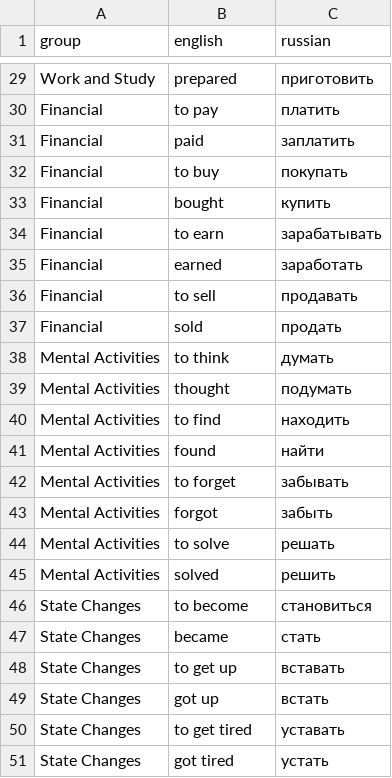
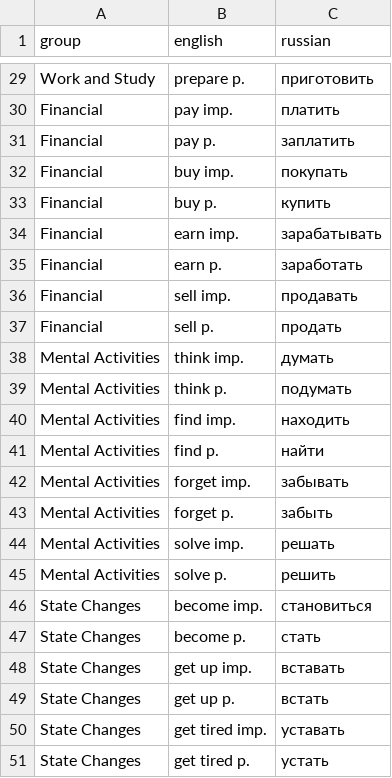
Before and after one commit to bchappet/vocablearn, a CSV file: models/words_csv/verbs.csv, drawn as a sheet; only a part is shown, gaps mark what is left out; the diff covers the shown part only; the diff names each change by its address in the sheet, - before the commit and + after, or states it on an @@ line.

```diff
--- a/models/words_csv/verbs.csv
+++ b/models/words_csv/verbs.csv
-B29 (english): prepared
+B29 (english): prepare p.
-B30 (english): to pay
+B30 (english): pay imp.
-B31 (english): paid
+B31 (english): pay p.
-B32 (english): to buy
+B32 (english): buy imp.
-B33 (english): bought
+B33 (english): buy p.
-B34 (english): to earn
+B34 (english): earn imp.
-B35 (english): earned
+B35 (english): earn p.
-B36 (english): to sell
+B36 (english): sell imp.
-B37 (english): sold
+B37 (english): sell p.
-B38 (english): to think
+B38 (english): think imp.
-B39 (english): thought
+B39 (english): think p.
-B40 (english): to find
+B40 (english): find imp.
-B41 (english): found
+B41 (english): find p.
-B42 (english): to forget
+B42 (english): forget imp.
-B43 (english): forgot
+B43 (english): forget p.
-B44 (english): to solve
+B44 (english): solve imp.
-B45 (english): solved
+B45 (english): solve p.
-B46 (english): to become
+B46 (english): become imp.
-B47 (english): became
+B47 (english): become p.
-B48 (english): to get up
+B48 (english): get up imp.
-B49 (english): got up
+B49 (english): get up p.
-B50 (english): to get tired
+B50 (english): get tired imp.
-B51 (english): got tired
+B51 (english): get tired p.
```
Also changed, not shown: 27 edited cells elsewhere in this file.
